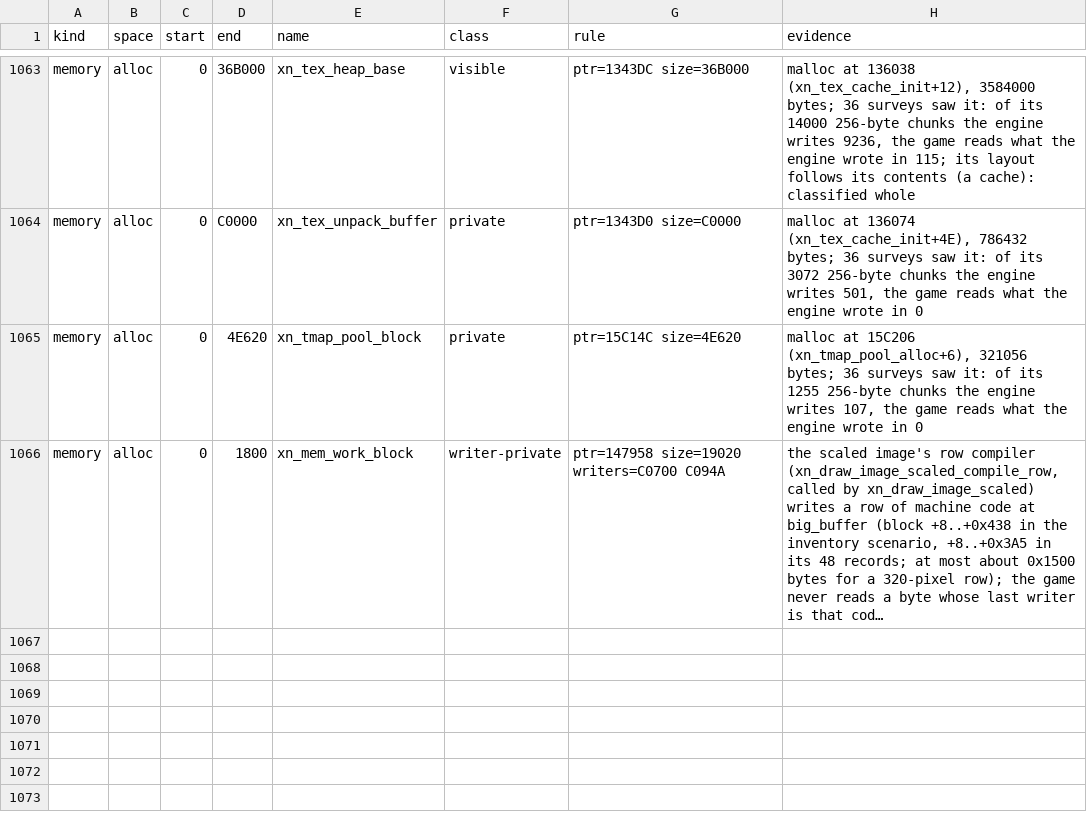
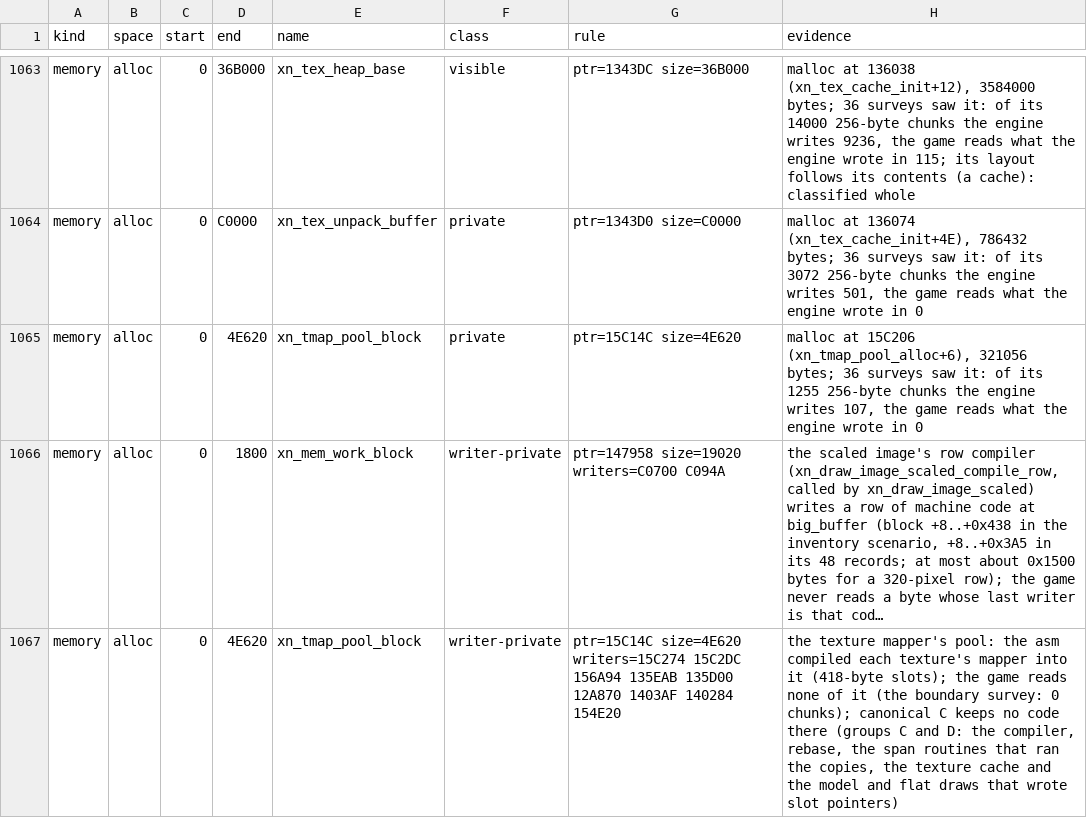
Before and after one commit to brotchie/daggerfall-decomp, a CSV file: config/xngine_boundary.csv, drawn as a sheet; only a part is shown, gaps mark what is left out; long unchanged cells end in …; the diff names each change by its address in the sheet, - before the commit and + after, or states it on an @@ line.

```diff
--- a/config/xngine_boundary.csv
+++ b/config/xngine_boundary.csv
+row 1067: memory | alloc | 0 | 4E620 | xn_tmap_pool_block | writer-private | ptr=15C14C size=4E620 writers=15C274 15C2DC 156A94 135EAB 135D00 12A870 1403AF 140284 154E20 | the texture mapper's pool: the asm compiled each texture's mapper into it (418-byte slots); the game reads none of it (the boundary survey: 0 chunks); canonical C keeps no code there (groups C and D: the compiler, rebase, the span routines that ran the copies, the texture cache and the model and flat draws that wrote slot pointers)
```
Also changed, not shown: 50 other files.
